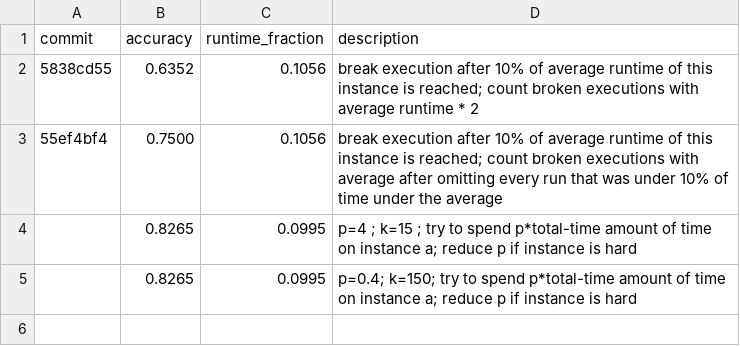
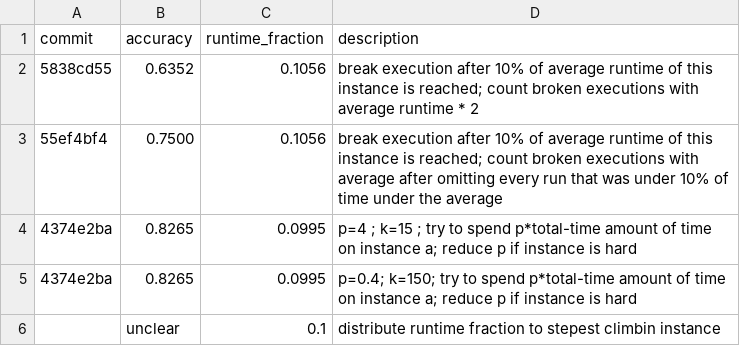
Before and after one commit to Jonas-Maihoefer/unknown-solver-rank-predictor, a CSV file: results.csv, drawn as a sheet.

Commit message:
test: distribute runtime test

```diff
--- a/results.csv
+++ b/results.csv
@@ -3,3 +3,4 @@ commit,accuracy,runtime_fraction,description
 55ef4bf4,0.7500,0.1056,break execution after 10% of average runtime of this instance is reached; count broken executions with average after omitting every run that was under 10% of time under the average
-,0.8265,0.0995,p=4  ; k=15 ; try to spend p*total-time amount of time on instance a; reduce p if instance is hard
-,0.8265,0.0995,p=0.4; k=150; try to spend p*total-time amount of time on instance a; reduce p if instance is hard
+4374e2ba,0.8265,0.0995,p=4  ; k=15 ; try to spend p*total-time amount of time on instance a; reduce p if instance is hard
+4374e2ba,0.8265,0.0995,p=0.4; k=150; try to spend p*total-time amount of time on instance a; reduce p if instance is hard
+,unclear,0.1,distribute runtime fraction to stepest climbin instance
```
Also changed, not shown: 1 other file.
